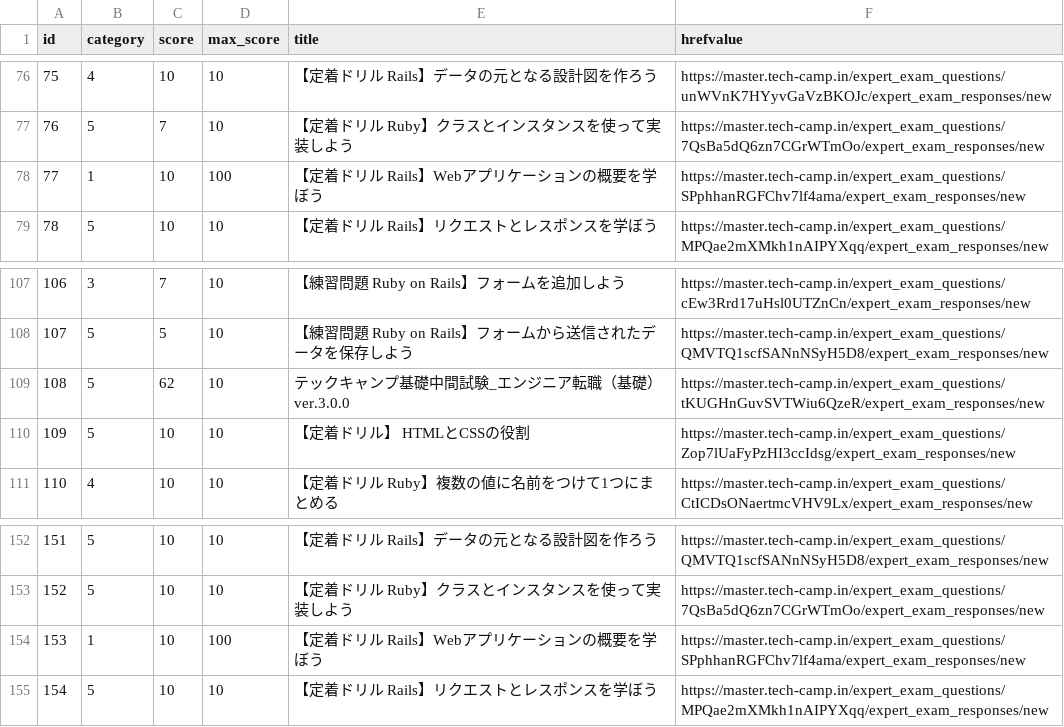
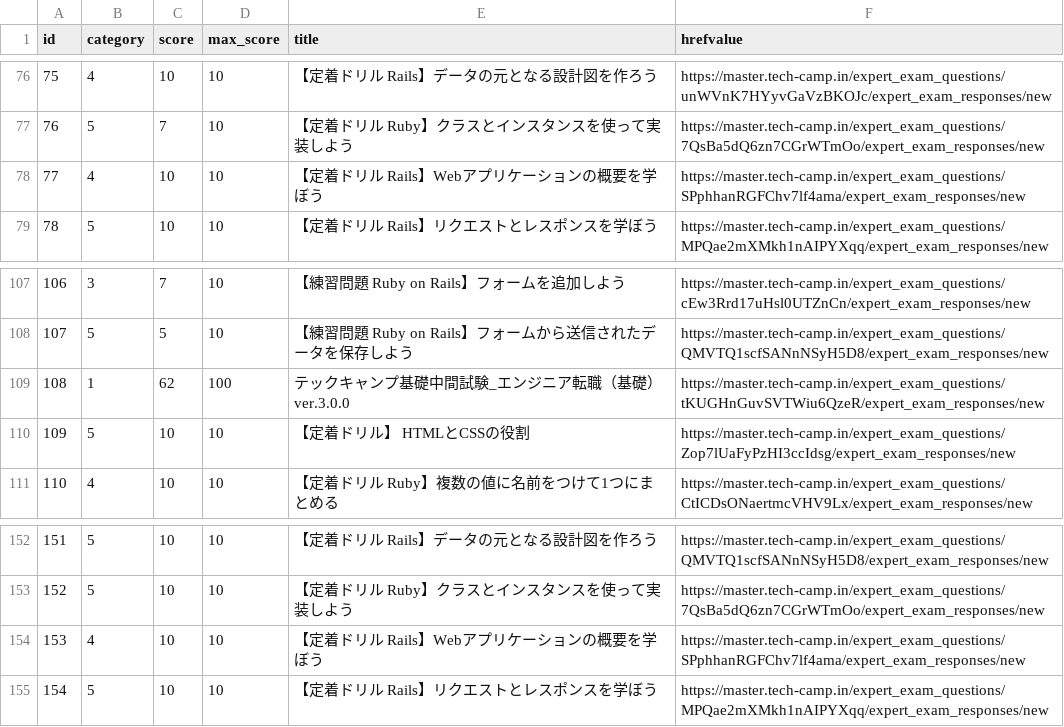
Before and after one commit to ytimesy/drillchart, a CSV file: drill.csv, drawn as a sheet; only a part is shown, gaps mark what is left out.

```diff
--- a/drill.csv
+++ b/drill.csv
@@ -77,3 +77,3 @@ id,category,score,max_score,title,hrefvalue
 76,5,7,10,【定着ドリル Ruby】クラスとインスタンスを使って実装しよう,https://master.tech-camp.in/expert_exam_questions/7QsBa5dQ6zn7CGrWTmOo/expert_exam_responses/new
-77,1,10,100,【定着ドリル Rails】Webアプリケーションの概要を学ぼう,https://master.tech-camp.in/expert_exam_questions/SPphhanRGFChv7lf4ama/expert_exam_responses/new
+77,4,10,10,【定着ドリル Rails】Webアプリケーションの概要を学ぼう,https://master.tech-camp.in/expert_exam_questions/SPphhanRGFChv7lf4ama/expert_exam_responses/new
 78,5,10,10,【定着ドリル Rails】リクエストとレスポンスを学ぼう,https://master.tech-camp.in/expert_exam_questions/MPQae2mXMkh1nAIPYXqq/expert_exam_responses/new
@@ -108,3 +108,3 @@ id,category,score,max_score,title,hrefvalue
 107,5,5,10,【練習問題 Ruby on Rails】フォームから送信されたデータを保存しよう,https://master.tech-camp.in/expert_exam_questions/QMVTQ1scfSANnNSyH5D8/expert_exam_responses/new
-108,5,62,10,テックキャンプ基礎中間試験_エンジニア転職（基礎）ver.3.0.0,https://master.tech-camp.in/expert_exam_questions/tKUGHnGuvSVTWiu6QzeR/expert_exam_responses/new
+108,1,62,100,テックキャンプ基礎中間試験_エンジニア転職（基礎）ver.3.0.0,https://master.tech-camp.in/expert_exam_questions/tKUGHnGuvSVTWiu6QzeR/expert_exam_responses/new
 109,5,10,10,【定着ドリル】 HTMLとCSSの役割,https://master.tech-camp.in/expert_exam_questions/Zop7lUaFyPzHI3ccIdsg/expert_exam_responses/new
@@ -153,3 +153,3 @@ id,category,score,max_score,title,hrefvalue
 152,5,10,10,【定着ドリル Ruby】クラスとインスタンスを使って実装しよう,https://master.tech-camp.in/expert_exam_questions/7QsBa5dQ6zn7CGrWTmOo/expert_exam_responses/new
-153,1,10,100,【定着ドリル Rails】Webアプリケーションの概要を学ぼう,https://master.tech-camp.in/expert_exam_questions/SPphhanRGFChv7lf4ama/expert_exam_responses/new
+153,4,10,10,【定着ドリル Rails】Webアプリケーションの概要を学ぼう,https://master.tech-camp.in/expert_exam_questions/SPphhanRGFChv7lf4ama/expert_exam_responses/new
 154,5,10,10,【定着ドリル Rails】リクエストとレスポンスを学ぼう,https://master.tech-camp.in/expert_exam_questions/MPQae2mXMkh1nAIPYXqq/expert_exam_responses/new
```
Also changed, not shown: 6 other files.
